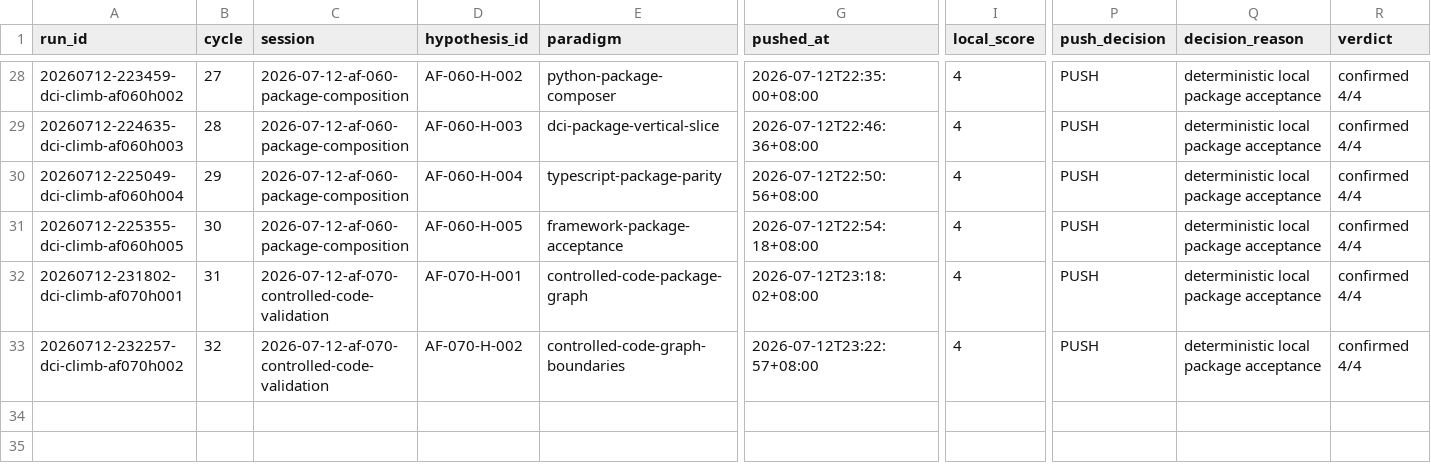
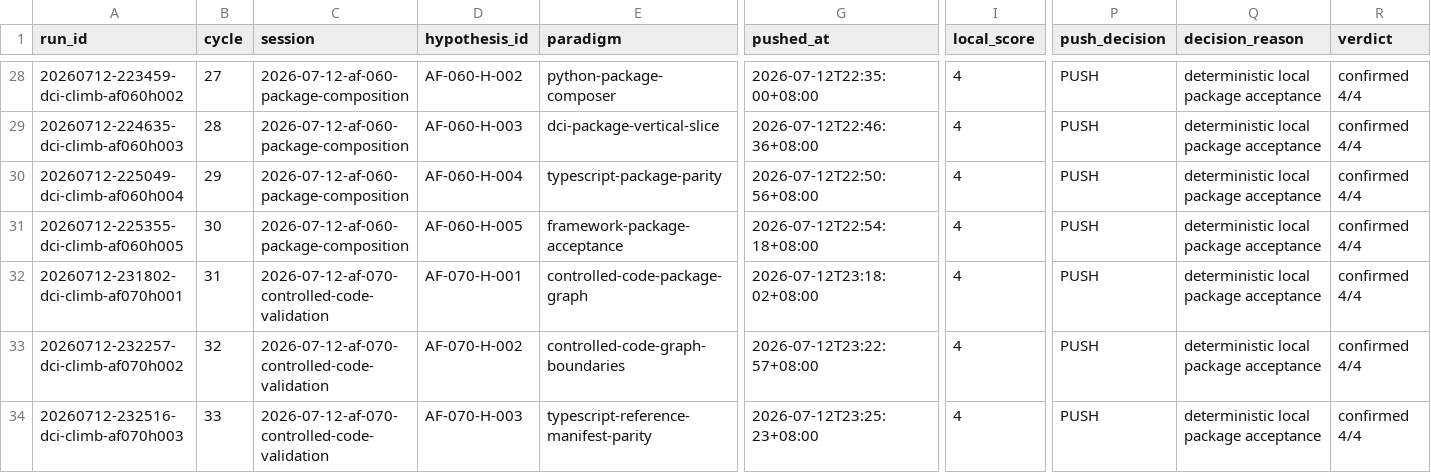
Before and after one commit to uukuguy/DCI-Agent-Lite, a CSV file: docs/status/climb/runs.csv, drawn as a sheet; only a part is shown, gaps mark what is left out; rows hold the shown columns only; the diff names each change by its address in the sheet, - before the commit and + after, or states it on an @@ line.

Commit message:
test: validate all package graphs in TypeScript

```diff
--- a/docs/status/climb/runs.csv
+++ b/docs/status/climb/runs.csv
+row 34: 20260712-232516-dci-climb-af070h003 | 33 | 2026-07-12-af-070-controlled-code-validation | AF-070-H-003 | typescript-reference-manifest-parity | 2026-07-12T23:25:23+08:00 | 4 | PUSH | deterministic local package acceptance | confirmed 4/4
```
Also changed, not shown: 12 other files.
